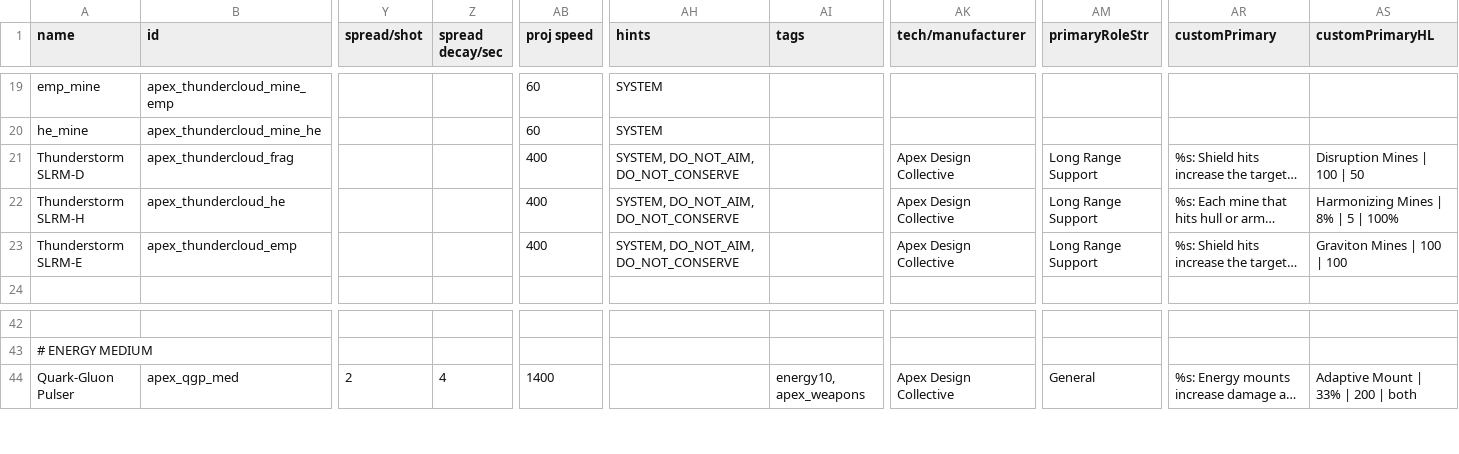
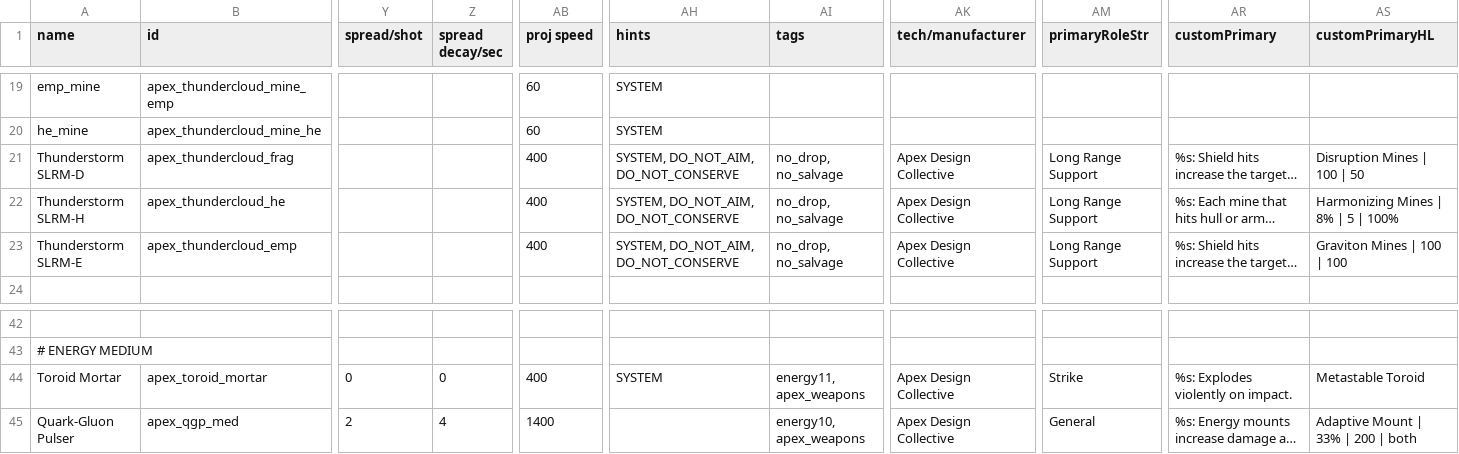
Before and after one commit to theDragn/ApexDesignCollective, a CSV file: data/weapons/weapon_data.csv, drawn as a sheet; only a part is shown, gaps mark what is left out; long unchanged cells end in …; rows hold the shown columns only; the diff names each change by its address in the sheet, - before the commit and + after, or states it on an @@ line.

Commit message:
toroid mortar, balance wip

```diff
--- a/data/weapons/weapon_data.csv
+++ b/data/weapons/weapon_data.csv
-AI21:AI23 (tags): (empty)
+AI21:AI23 (tags): no_drop, no_salvage
+row 44: Toroid Mortar | apex_toroid_mortar | 0 | 0 | 400 | SYSTEM | energy11, apex_weapons | Apex Design Collective | Strike | %s: Explodes violently on impact. | Metastable Toroid
```
Also changed, not shown: data/hullmods/hull_mods.csv, data/shipsystems/ship_systems.csv, 13 other files.
